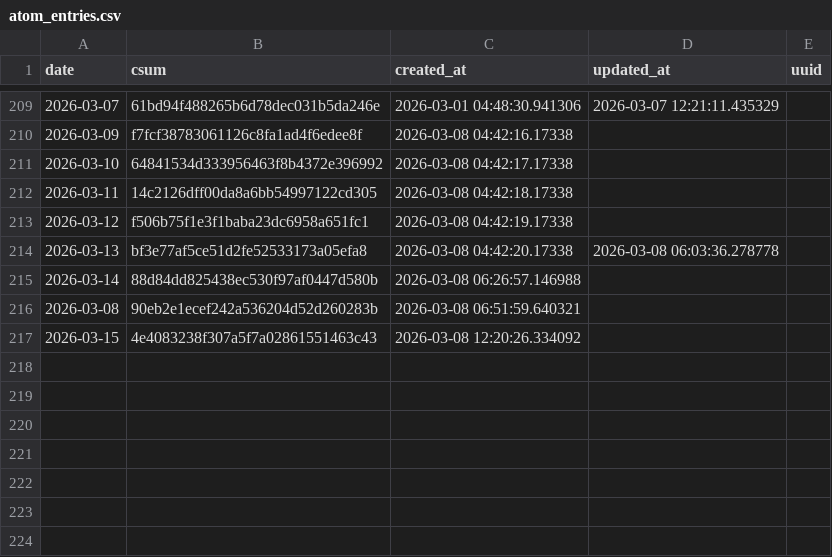
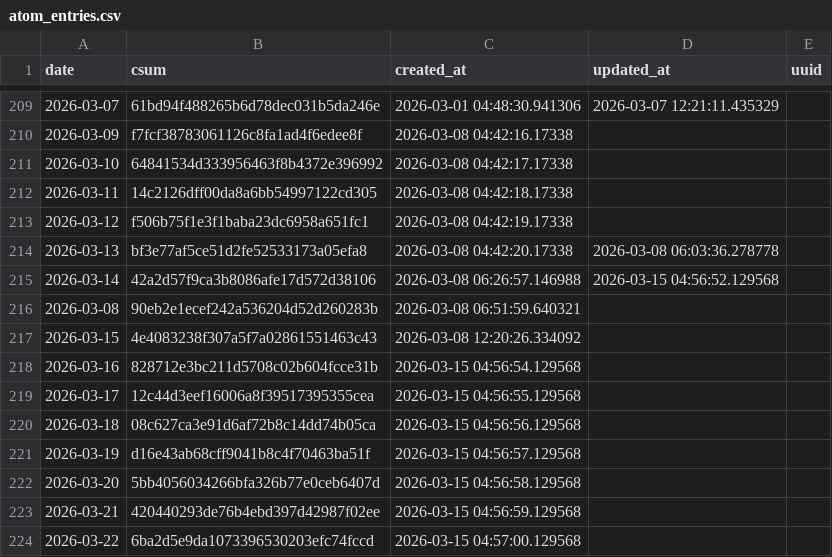
Before and after one commit to znull/werk-feed, a CSV file: db/atom_entries.csv, drawn as a sheet; only a part is shown, gaps mark what is left out.

```diff
--- a/db/atom_entries.csv
+++ b/db/atom_entries.csv
@@ -214,4 +214,11 @@ date,csum,created_at,updated_at,uuid
 2026-03-13,bf3e77af5ce51d2fe52533173a05efa8,2026-03-08 04:42:20.17338,2026-03-08 06:03:36.278778,
-2026-03-14,88d84dd825438ec530f97af0447d580b,2026-03-08 06:26:57.146988,,
+2026-03-14,42a2d57f9ca3b8086afe17d572d38106,2026-03-08 06:26:57.146988,2026-03-15 04:56:52.129568,
 2026-03-08,90eb2e1ecef242a536204d52d260283b,2026-03-08 06:51:59.640321,,
 2026-03-15,4e4083238f307a5f7a02861551463c43,2026-03-08 12:20:26.334092,,
+2026-03-16,828712e3bc211d5708c02b604fcce31b,2026-03-15 04:56:54.129568,,
+2026-03-17,12c44d3eef16006a8f39517395355cea,2026-03-15 04:56:55.129568,,
+2026-03-18,08c627ca3e91d6af72b8c14dd74b05ca,2026-03-15 04:56:56.129568,,
+2026-03-19,d16e43ab68cff9041b8c4f70463ba51f,2026-03-15 04:56:57.129568,,
+2026-03-20,5bb4056034266bfa326b77e0ceb6407d,2026-03-15 04:56:58.129568,,
+2026-03-21,420440293de76b4ebd397d42987f02ee,2026-03-15 04:56:59.129568,,
+2026-03-22,6ba2d5e9da1073396530203efc74fccd,2026-03-15 04:57:00.129568,,
```
Also changed, not shown: 2 other files.
